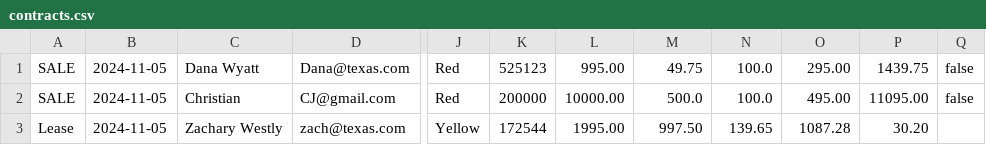
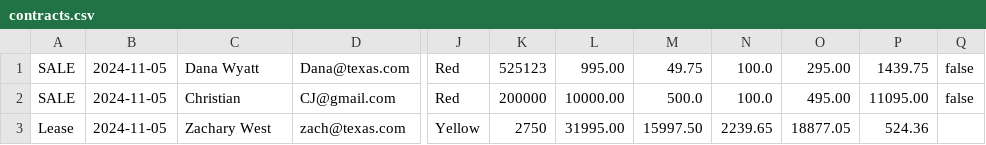
Before and after one commit to SirChristianJ/CarDealershipv3, a CSV file: CarDealershipv2/contracts.csv, drawn as a sheet; only a part is shown, gaps mark what is left out; the diff names each change by its address in the sheet, - before the commit and + after, or states it on an @@ line.

```diff
--- a/CarDealershipv2/contracts.csv
+++ b/CarDealershipv2/contracts.csv
-C3: Zachary Westly
+C3: Zachary West
-K3: 172544
+K3: 2750
-L3: 1995.00
+L3: 31995.00
-M3: 997.50
+M3: 15997.50
-N3: 139.65
+N3: 2239.65
-O3: 1087.28
+O3: 18877.05
-P3: 30.20
+P3: 524.36
```
Also changed, not shown: 1 other file.
